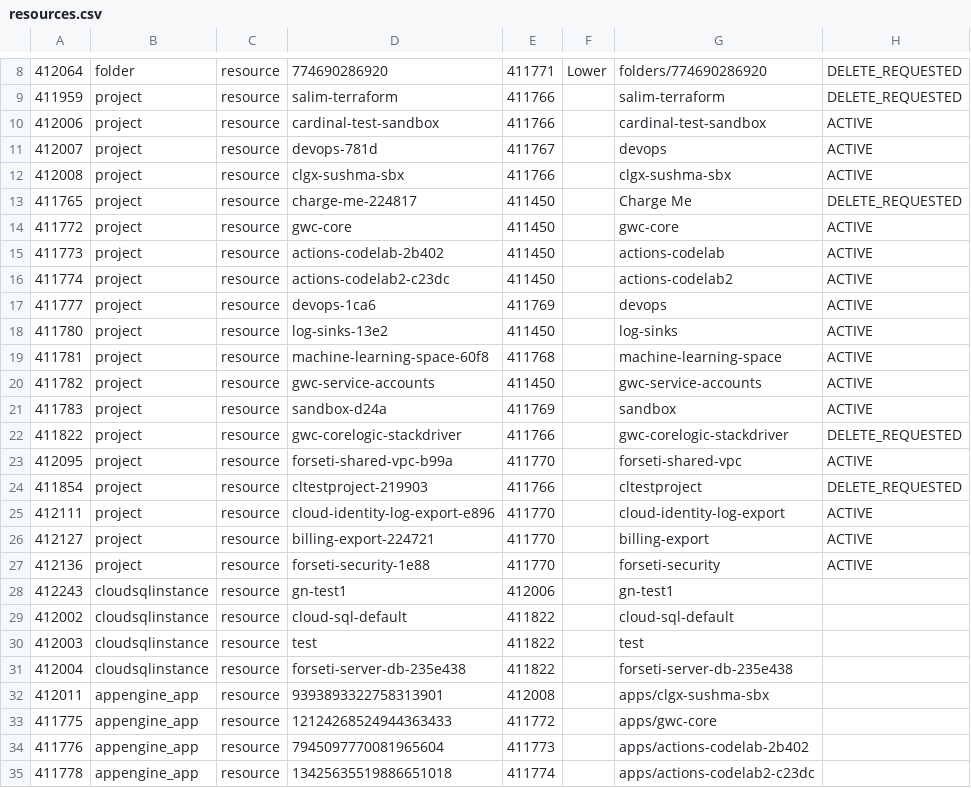
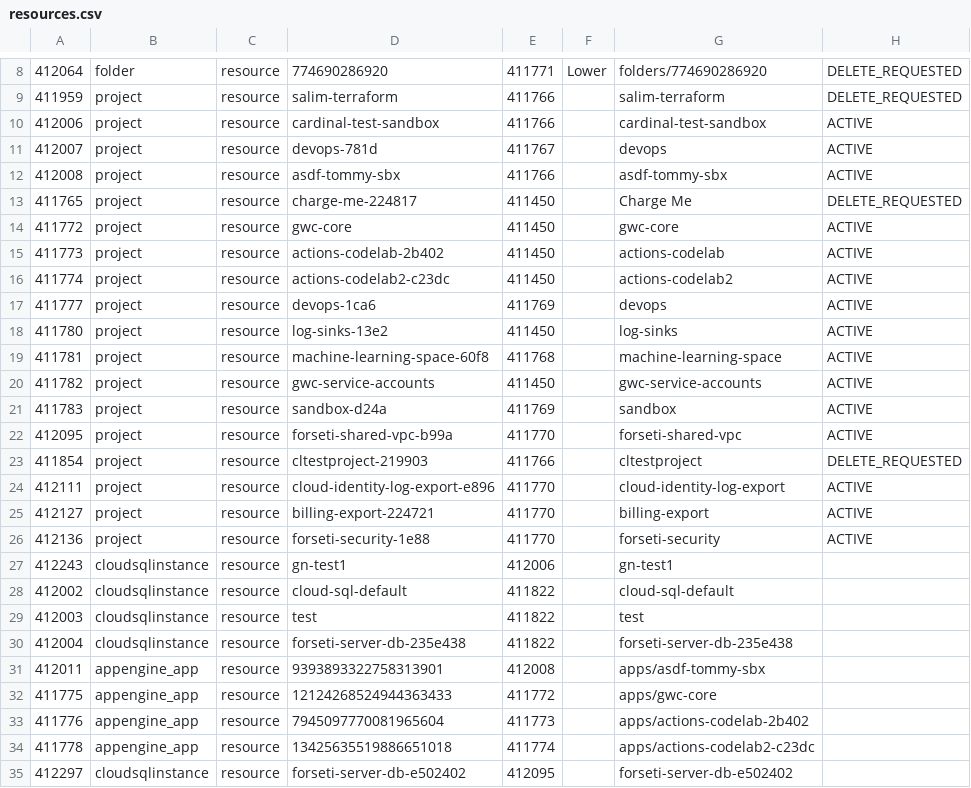
Before and after one commit to garrettwong/professional-services, a CSV file: tools/forseti-viz/vue-app/public/resources.csv, drawn as a sheet; only a part is shown, gaps mark what is left out; the shorter side is filled out with more unchanged rows.

```diff
--- a/tools/forseti-viz/vue-app/public/resources.csv
+++ b/tools/forseti-viz/vue-app/public/resources.csv
@@ -11,3 +11,3 @@
 412007,"project","resource","devops-781d",411767,,"devops","ACTIVE"
-412008,"project","resource","clgx-sushma-sbx",411766,,"clgx-sushma-sbx","ACTIVE"
+412008,"project","resource","asdf-tommy-sbx",411766,,"asdf-tommy-sbx","ACTIVE"
 411765,"project","resource","charge-me-224817",411450,,"Charge Me","DELETE_REQUESTED"
@@ -21,3 +21,2 @@
 411783,"project","resource","sandbox-d24a",411769,,"sandbox","ACTIVE"
-411822,"project","resource","gwc-corelogic-stackdriver",411766,,"gwc-corelogic-stackdriver","DELETE_REQUESTED"
 412095,"project","resource","forseti-shared-vpc-b99a",411770,,"forseti-shared-vpc","ACTIVE"
@@ -31,3 +30,3 @@
 412004,"cloudsqlinstance","resource","forseti-server-db-235e438",411822,,"forseti-server-db-235e438",
-412011,"appengine_app","resource",9393893322758313901,412008,,"apps/clgx-sushma-sbx",
+412011,"appengine_app","resource",9393893322758313901,412008,,"apps/asdf-tommy-sbx",
 411775,"appengine_app","resource",12124268524944363433,411772,,"apps/gwc-core",
```
Also changed, not shown: tools/forseti-viz/vue-app/public/gcp-data.csv, 6 other files.
